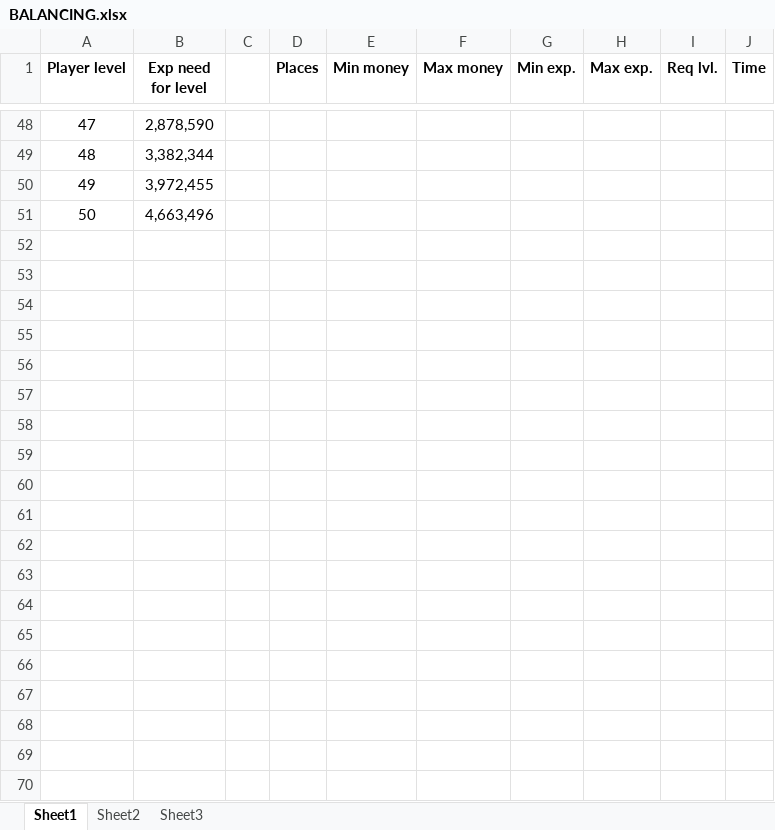
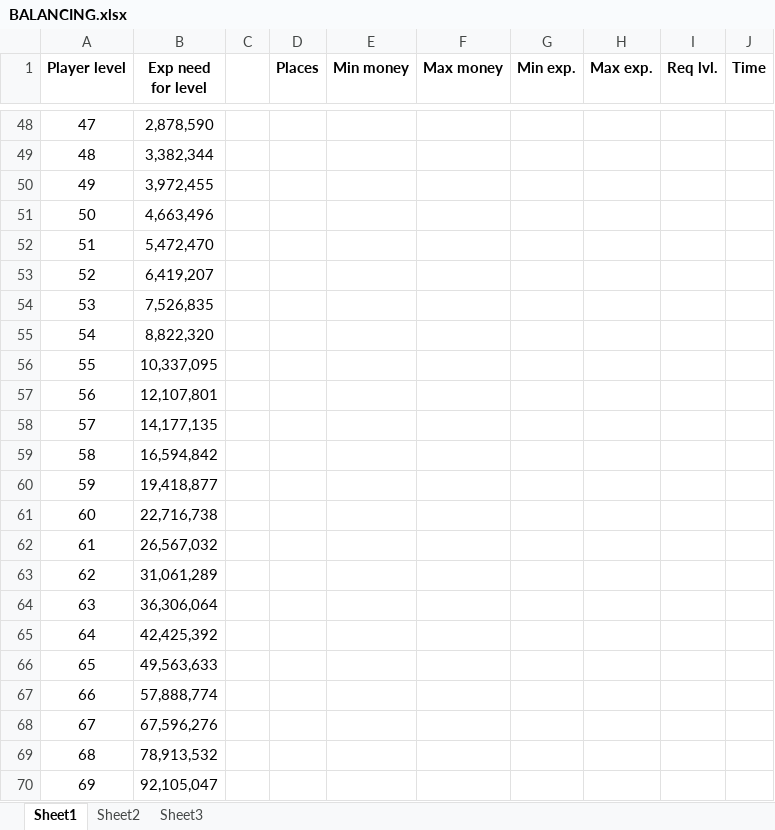
Before and after one commit to TotomInc/skid-inc, an Excel workbook: app/assets/excel/BALANCING.xlsx, sheet Sheet1, drawn as a sheet; only a part is shown, gaps mark what is left out; values as stored, in another font and other column widths than the file's, no borders; the diff covers the shown part only; the diff names each change by its address in the sheet, - before the commit and + after, or states it on an @@ line.

Commit message:
missing mults for hack place, balancing changes

```diff
--- a/app/assets/excel/BALANCING.xlsx (sheet Sheet1)
+++ b/app/assets/excel/BALANCING.xlsx (sheet Sheet1)
+row 52: 51 | 5,472,470
+row 53: 52 | 6,419,207
+row 54: 53 | 7,526,835
+row 55: 54 | 8,822,320
+row 56: 55 | 10,337,095
+row 57: 56 | 12,107,801
+row 58: 57 | 14,177,135
+row 59: 58 | 16,594,842
+row 60: 59 | 19,418,877
+row 61: 60 | 22,716,738
+row 62: 61 | 26,567,032
+row 63: 62 | 31,061,289
+row 64: 63 | 36,306,064
+row 65: 64 | 42,425,392
+row 66: 65 | 49,563,633
+row 67: 66 | 57,888,774
+row 68: 67 | 67,596,276
+row 69: 68 | 78,913,532
+row 70: 69 | 92,105,047
```
Also changed, not shown: 31 added rows elsewhere in this sheet, 30 other files.
